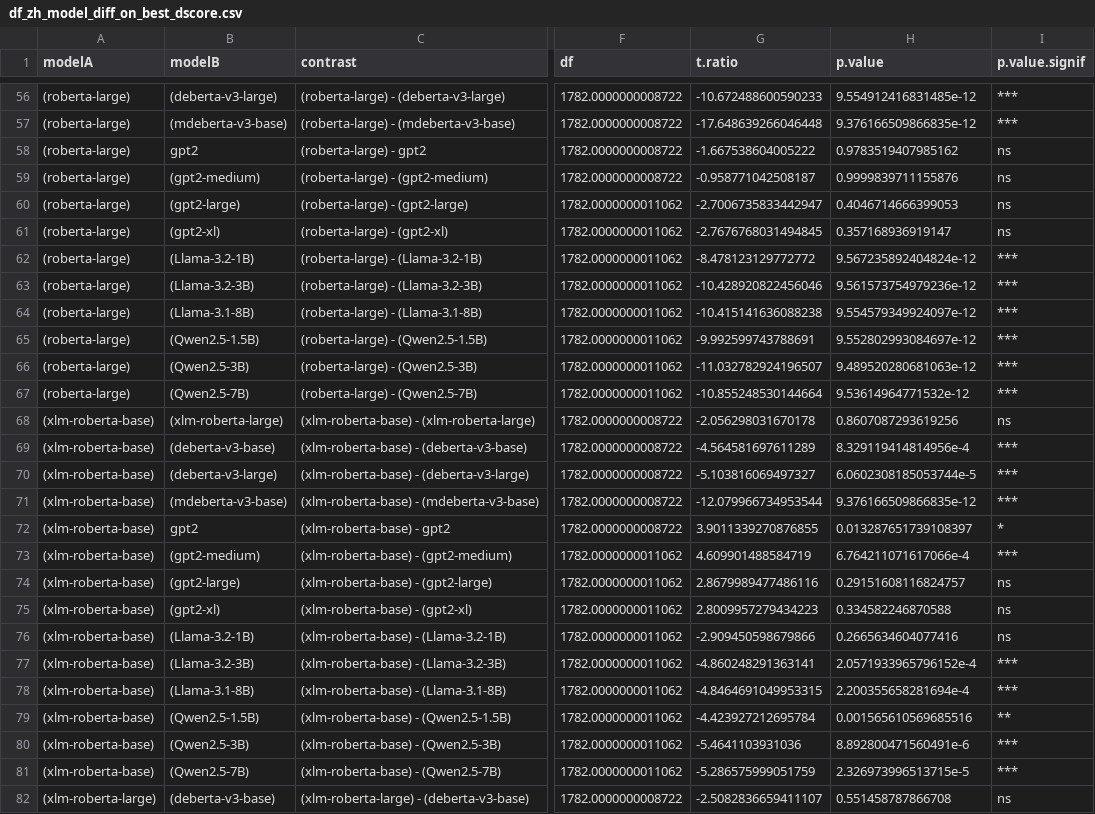
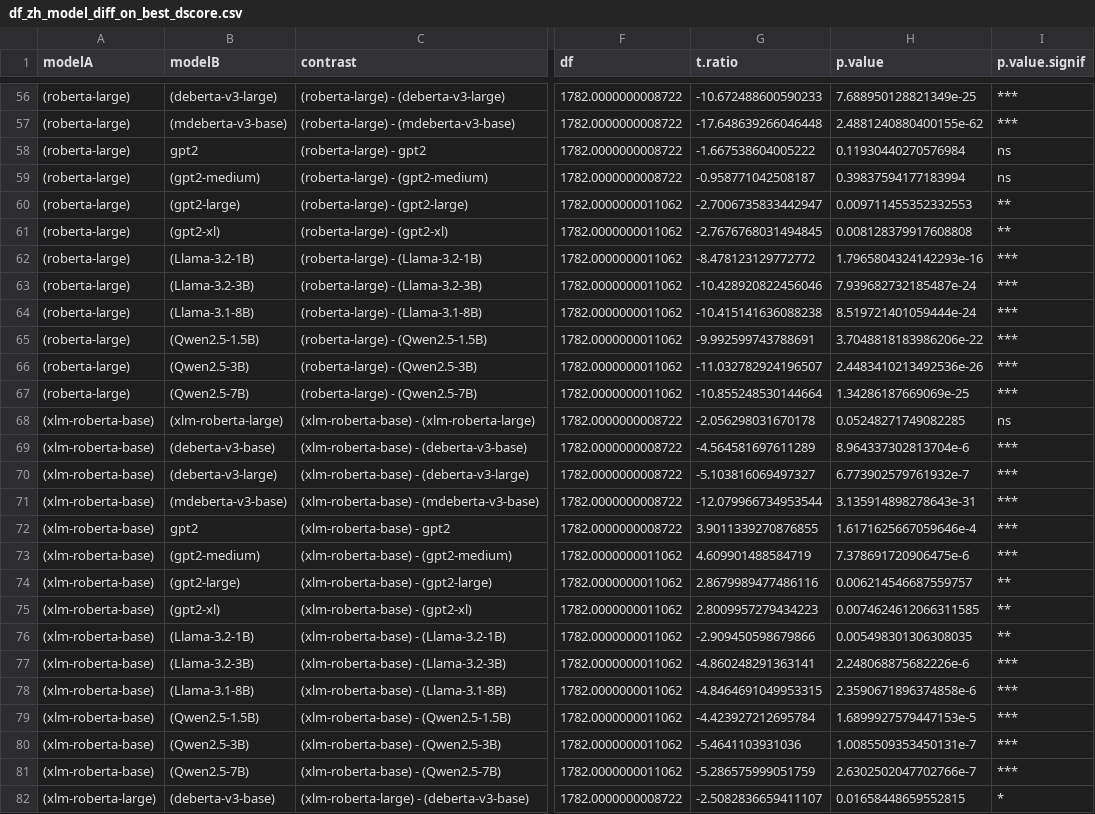
Before and after one commit to neurothew/exploring-homonym-rep-in-llm, a CSV file: statistics/results/df_zh_model_diff_on_best_dscore.csv, drawn as a sheet; only a part is shown, gaps mark what is left out; the diff covers the shown part only; the diff names each change by its address in the sheet, - before the commit and + after, or states it on an @@ line.

```diff
--- a/statistics/results/df_zh_model_diff_on_best_dscore.csv
+++ b/statistics/results/df_zh_model_diff_on_best_dscore.csv
-H56 (p.value): 9.554912416831485e-12
+H56 (p.value): 7.688950128821349e-25
-H57 (p.value): 9.376166509866835e-12
+H57 (p.value): 2.4881240880400155e-62
-H58 (p.value): 0.9783519407985162
+H58 (p.value): 0.11930440270576984
-H59 (p.value): 0.9999839711155876
+H59 (p.value): 0.39837594177183994
-H60 (p.value): 0.4046714666399053
+H60 (p.value): 0.009711455352332553
-I60:I61 (p.value.signif): ns
+I60:I61 (p.value.signif): **
-H61 (p.value): 0.357168936919147
+H61 (p.value): 0.008128379917608808
-H62 (p.value): 9.567235892404824e-12
+H62 (p.value): 1.7965804324142293e-16
-H63 (p.value): 9.561573754979236e-12
+H63 (p.value): 7.939682732185487e-24
-H64 (p.value): 9.554579349924097e-12
+H64 (p.value): 8.519721401059444e-24
-H65 (p.value): 9.552802993084697e-12
+H65 (p.value): 3.7048818183986206e-22
-H66 (p.value): 9.489520280681063e-12
+H66 (p.value): 2.4483410213492536e-26
-H67 (p.value): 9.53614964771532e-12
+H67 (p.value): 1.34286187669069e-25
-H68 (p.value): 0.8607087293619256
+H68 (p.value): 0.05248271749082285
-H69 (p.value): 8.329119414814956e-4
+H69 (p.value): 8.964337302813704e-6
-H70 (p.value): 6.0602308185053744e-5
+H70 (p.value): 6.773902579761932e-7
-H71 (p.value): 9.376166509866835e-12
+H71 (p.value): 3.135914898278643e-31
-H72 (p.value): 0.013287651739108397
+H72 (p.value): 1.6171625667059646e-4
-I72 (p.value.signif): *
+I72 (p.value.signif): ***
-H73 (p.value): 6.764211071617066e-4
+H73 (p.value): 7.378691720906475e-6
-H74 (p.value): 0.29151608116824757
+H74 (p.value): 0.006214546687559757
-I74:I76 (p.value.signif): ns
+I74:I76 (p.value.signif): **
-H75 (p.value): 0.334582246870588
+H75 (p.value): 0.0074624612066311585
-H76 (p.value): 0.2665634604077416
+H76 (p.value): 0.005498301306308035
-H77 (p.value): 2.0571933965796152e-4
+H77 (p.value): 2.248068875682226e-6
-H78 (p.value): 2.200355658281694e-4
+H78 (p.value): 2.3590671896374858e-6
-H79 (p.value): 0.001565610569685516
+H79 (p.value): 1.6899927579447153e-5
-I79 (p.value.signif): **
+I79 (p.value.signif): ***
-H80 (p.value): 8.892800471560491e-6
+H80 (p.value): 1.0085509353450131e-7
-H81 (p.value): 2.326973996513715e-5
+H81 (p.value): 2.6302502047702766e-7
-H82 (p.value): 0.551458787866708
+H82 (p.value): 0.01658448659552815
-I82 (p.value.signif): ns
+I82 (p.value.signif): *
```
Also changed, not shown: 163 edited cells elsewhere in this file, statistics/results/df_en_model_diff_on_best_dscore.csv.
